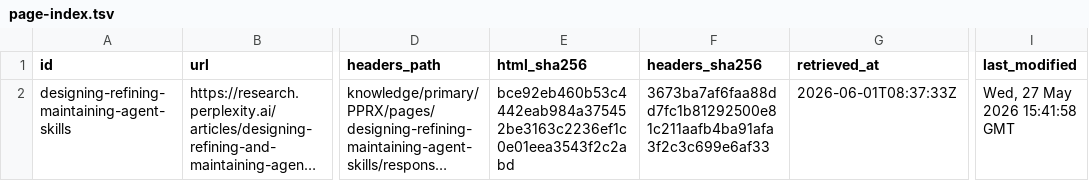
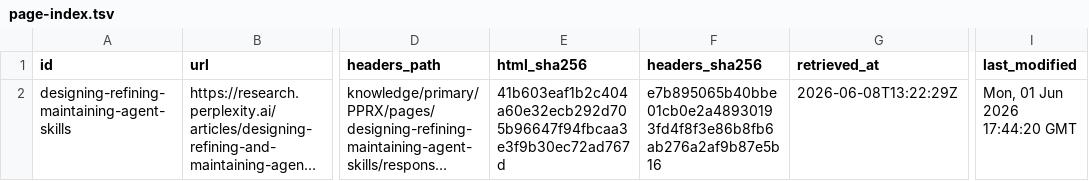
Before and after one commit to mekras/ai-agent-supervisor, a TSV file: knowledge/primary/PPRX/page-index.tsv, drawn as a sheet; only a part is shown, gaps mark what is left out; long unchanged cells end in …; the diff names each change by its address in the sheet, - before the commit and + after, or states it on an @@ line.

```diff
--- a/knowledge/primary/PPRX/page-index.tsv
+++ b/knowledge/primary/PPRX/page-index.tsv
-E2 (html_sha256): bce92eb460b53c4442eab984a375452be3163c2236ef1c0e01eea3543f2c2abd
+E2 (html_sha256): 41b603eaf1b2c404a60e32ecb292d705b96647f94fbcaa3e3f9b30ec72ad767d
-F2 (headers_sha256): 3673ba7af6faa88dd7fc1b81292500e81c211aafb4ba91afa3f2c3c699e6af33
+F2 (headers_sha256): e7b895065b40bbe01cb0e2a48930193fd4f8f3e86b8fb6ab276a2af9b87e5b16
-G2 (retrieved_at): 2026-06-01T08:37:33Z
+G2 (retrieved_at): 2026-06-08T13:22:29Z
-I2 (last_modified): Wed, 27 May 2026 15:41:58 GMT
+I2 (last_modified): Mon, 01 Jun 2026 17:44:20 GMT
```
Also changed, not shown: knowledge/primary/PHSC/page-index.tsv, knowledge/primary/VSCD/page-index.tsv, 45 other files.
